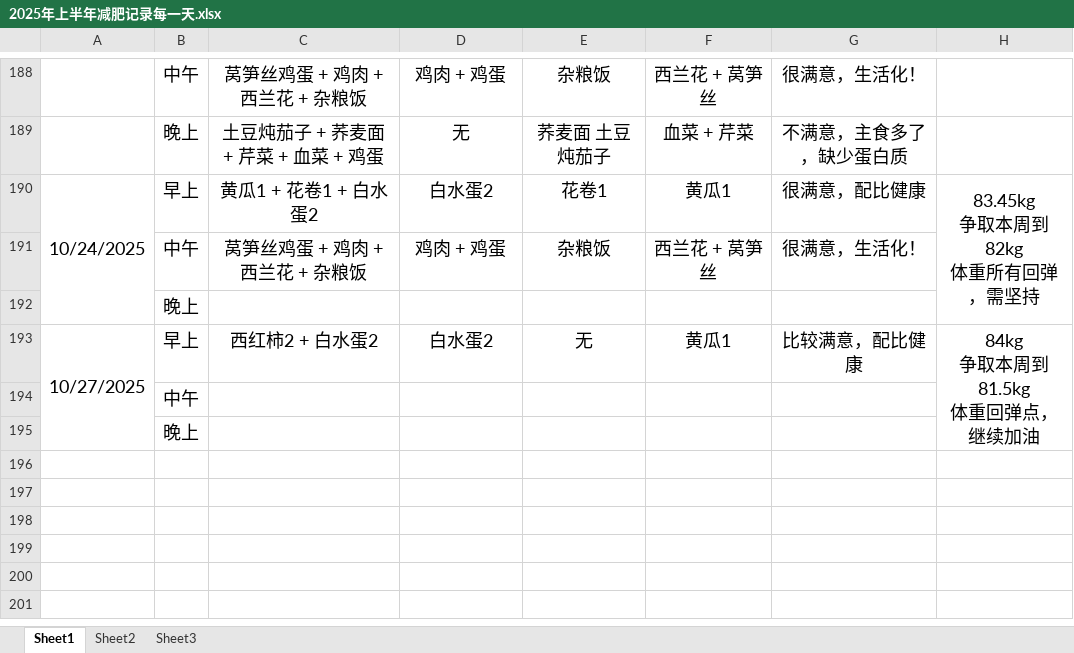
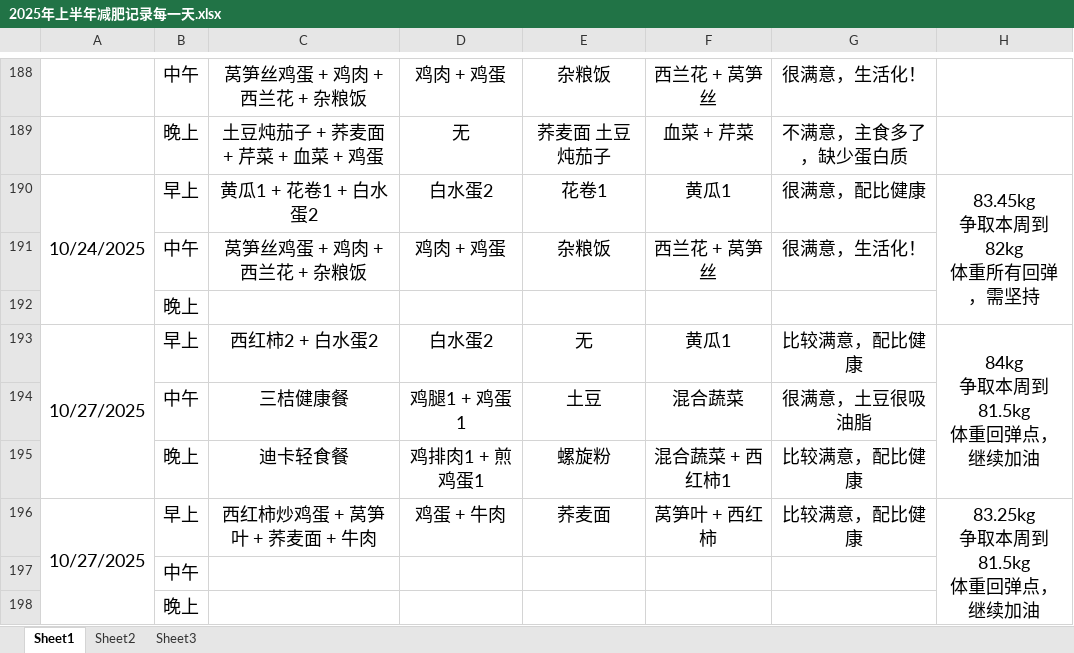
Before and after one commit to haolipeng/study_cloud_security_public, an Excel workbook: 2025年上半年减肥记录每一天.xlsx, sheet Sheet1, drawn as a sheet; only a part is shown, gaps mark what is left out; values as stored, in another font and other column widths than the file's, no borders; removed rows and columns are numbered as before the commit, all else as after; ↵ is a line break in a cell; the diff names each change by its address in the sheet, - before the commit and + after, or states it on an @@ line.

```diff
--- a/2025年上半年减肥记录每一天.xlsx (sheet Sheet1)
+++ b/2025年上半年减肥记录每一天.xlsx (sheet Sheet1)
-A193:A195 merged
+A193:A195 merged
-H193:H195 merged
+H193:H195 merged
+row 194:  | 中午 | 三桔健康餐 | 鸡腿1 + 鸡蛋1 | 土豆 | 混合蔬菜 | 很满意，土豆很吸油脂
+row 195:  | 晚上 | 迪卡轻食餐 | 鸡排肉1 + 煎鸡蛋1 | 螺旋粉 | 混合蔬菜 + 西红柿1 | 比较满意，配比健康
+row 196: 10/27/2025 | 早上 | 西红柿炒鸡蛋 + 莴笋叶 + 荞麦面 + 牛肉 | 鸡蛋 + 牛肉 | 荞麦面 | 莴笋叶 + 西红柿 | 比较满意，配比健康 | 83.25kg ↵ 争取本周到81.5kg ↵ 体重回弹点，继续加油
```
Also changed, not shown: 2 other files.
